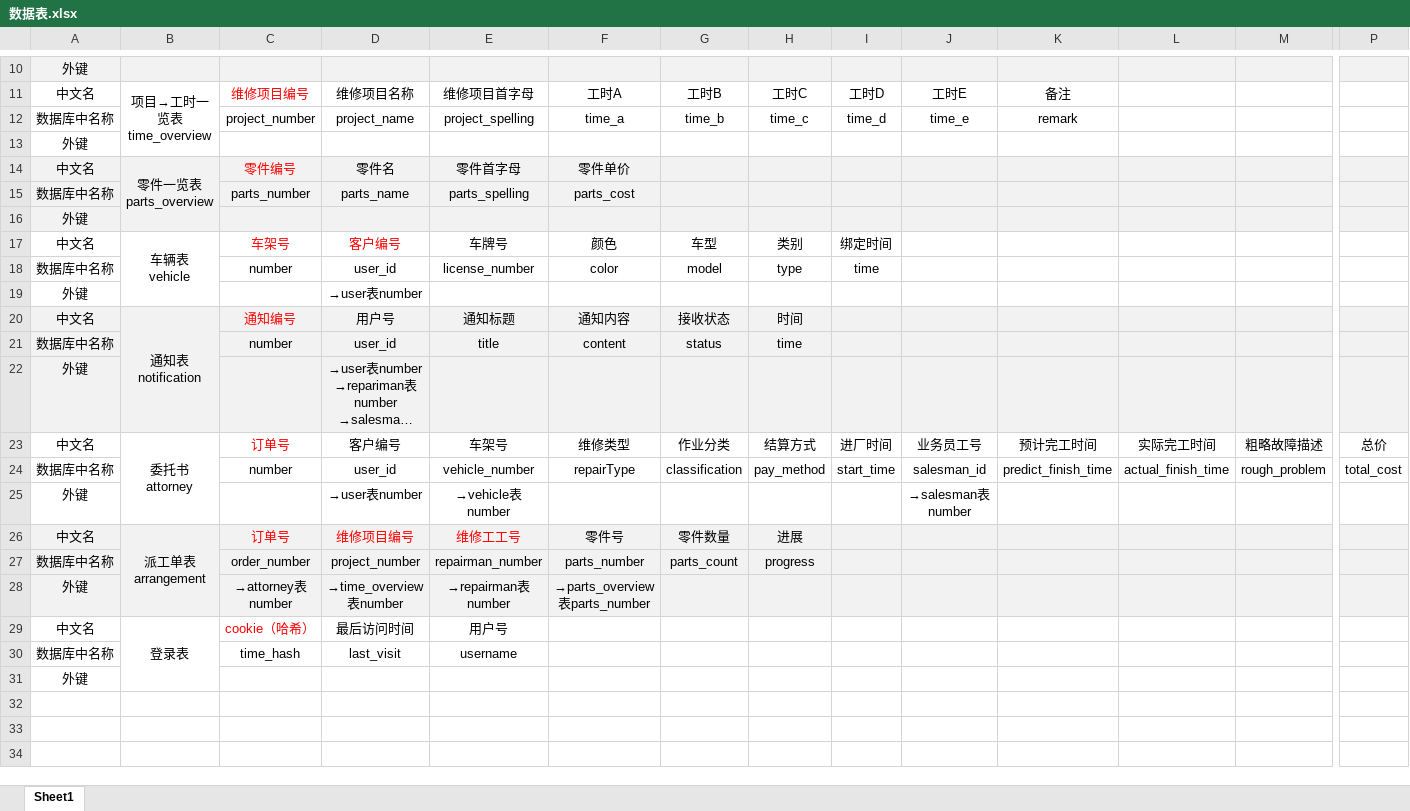
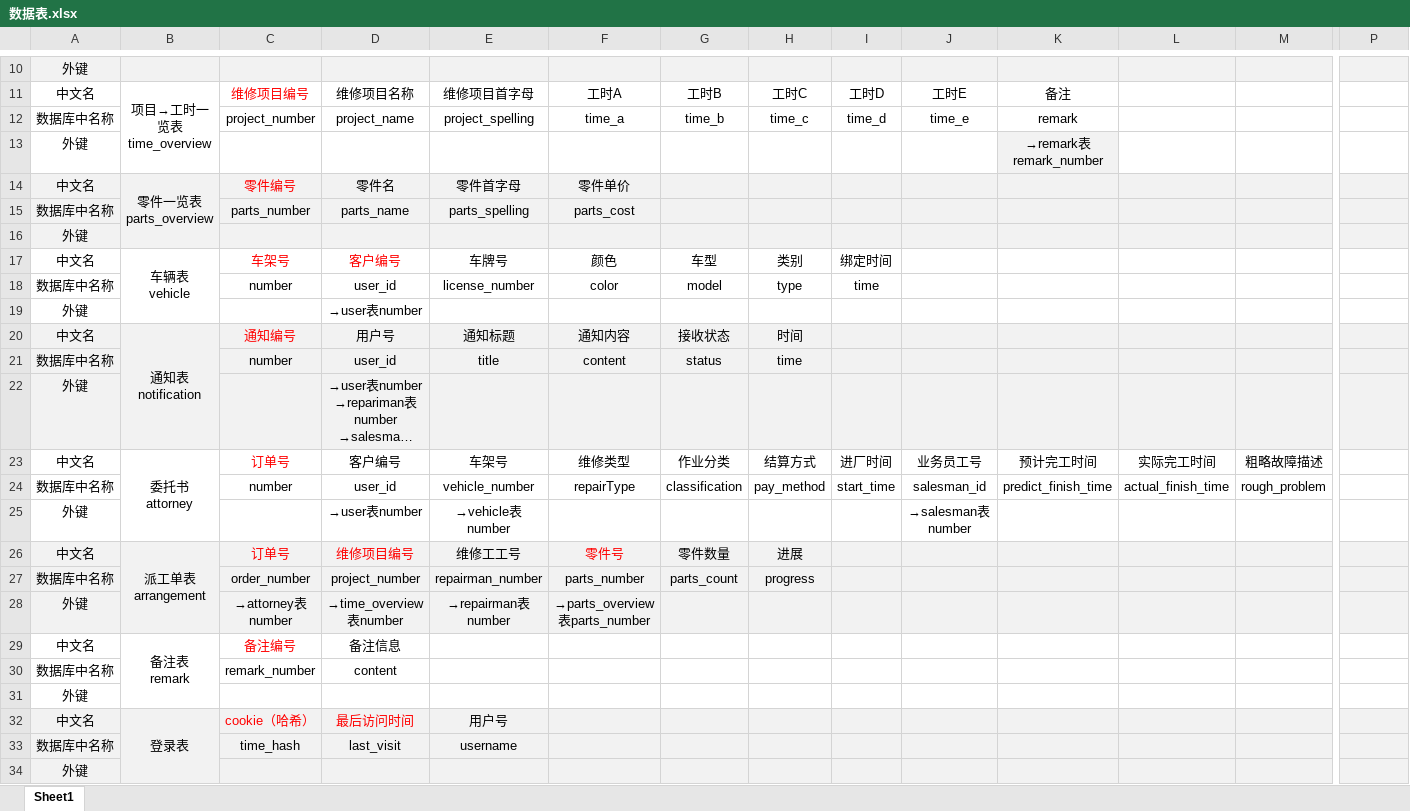
Before and after one commit to Kachun-QLJG/shu2021-database_project, an Excel workbook: 数据表.xlsx, sheet Sheet1, drawn as a sheet; only a part is shown, gaps mark what is left out; long unchanged cells end in …; values as stored, in another font and other column widths than the file's, no borders; addresses are those after the commit; rows hold the shown columns only; ↵ is a line break in a cell; the diff covers the shown part only; the diff names each change by its address in the sheet, - before the commit and + after, or states it on an @@ line.

```diff
--- a/数据表.xlsx (sheet Sheet1)
+++ b/数据表.xlsx (sheet Sheet1)
-K13: (empty)
+K13: →remark表remark_number
-K13 fill: none
+K13 fill: #F2F2F2
-P23: 总价
+P23: (empty)
-P24: total_cost
+P24: (empty)
-E26 text colour: #FF0000
+E26 text colour: black
-F26 text colour: black
+F26 text colour: #FF0000
+row 29: 中文名 | 备注表 ↵ remark | 备注编号 | 备注信息
+row 30: 数据库中名称 |  | remark_number | content
+row 31: 外键
-A32:P34 fill: none
+A32:P34 fill: #F2F2F2
-D32 text colour: black
+D32 text colour: #FF0000
```
Also changed, not shown: cell formats elsewhere in this sheet, 34 other files.
